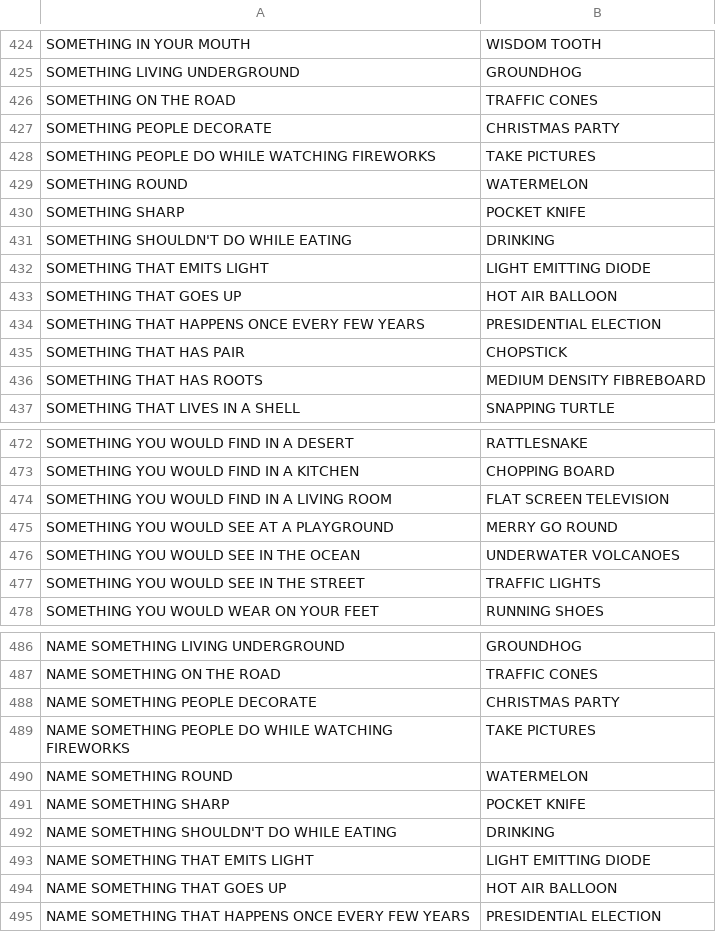
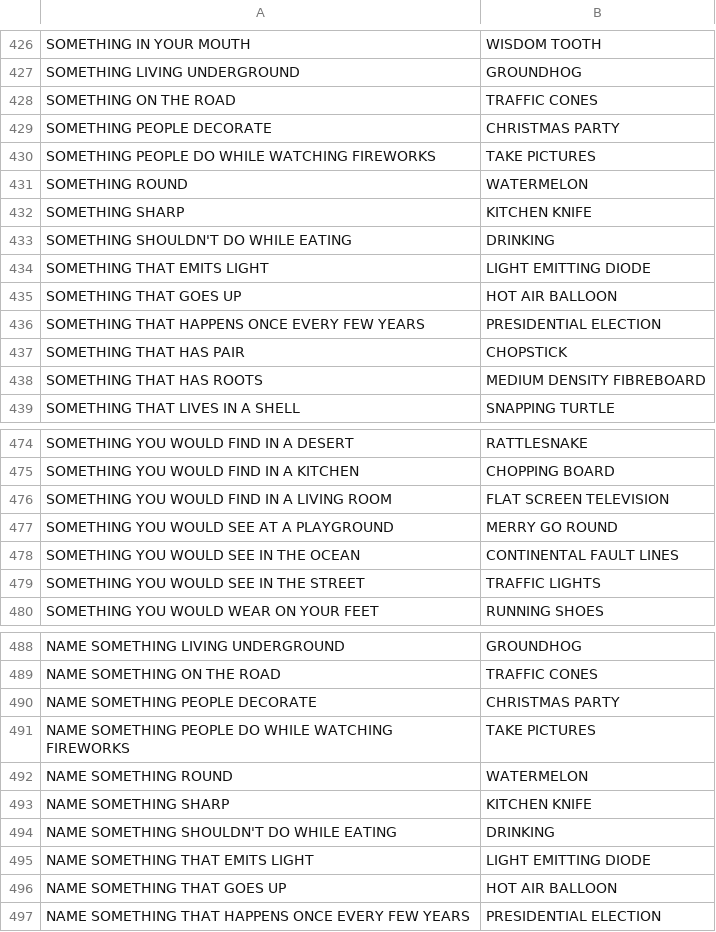
Before and after one commit to Nwbyyy/Type-Or-Py, a CSV file: q&a.csv, drawn as a sheet; only a part is shown, gaps mark what is left out; the diff covers the shown part only.

```diff
--- a/q&a.csv
+++ b/q&a.csv
@@ -429,3 +431,3 @@ SOMETHING PEOPLE DO WHILE WATCHING FIREWORKS,TAKE PICTURES
 SOMETHING ROUND,WATERMELON
-SOMETHING SHARP,POCKET KNIFE
+SOMETHING SHARP,KITCHEN KNIFE
 SOMETHING SHOULDN'T DO WHILE EATING,DRINKING
@@ -475,3 +477,3 @@ SOMETHING YOU WOULD FIND IN A LIVING ROOM,FLAT SCREEN TELEVISION
 SOMETHING YOU WOULD SEE AT A PLAYGROUND,MERRY GO ROUND
-SOMETHING YOU WOULD SEE IN THE OCEAN,UNDERWATER VOLCANOES
+SOMETHING YOU WOULD SEE IN THE OCEAN,CONTINENTAL FAULT LINES
 SOMETHING YOU WOULD SEE IN THE STREET,TRAFFIC LIGHTS
@@ -490,3 +492,3 @@ NAME SOMETHING PEOPLE DO WHILE WATCHING FIREWORKS,TAKE PICTURES
 NAME SOMETHING ROUND,WATERMELON
-NAME SOMETHING SHARP,POCKET KNIFE
+NAME SOMETHING SHARP,KITCHEN KNIFE
 NAME SOMETHING SHOULDN'T DO WHILE EATING,DRINKING
```
Also changed, not shown: 4 added rows, 1 removed row and 6 edited cells elsewhere in this file, 2 other files.
